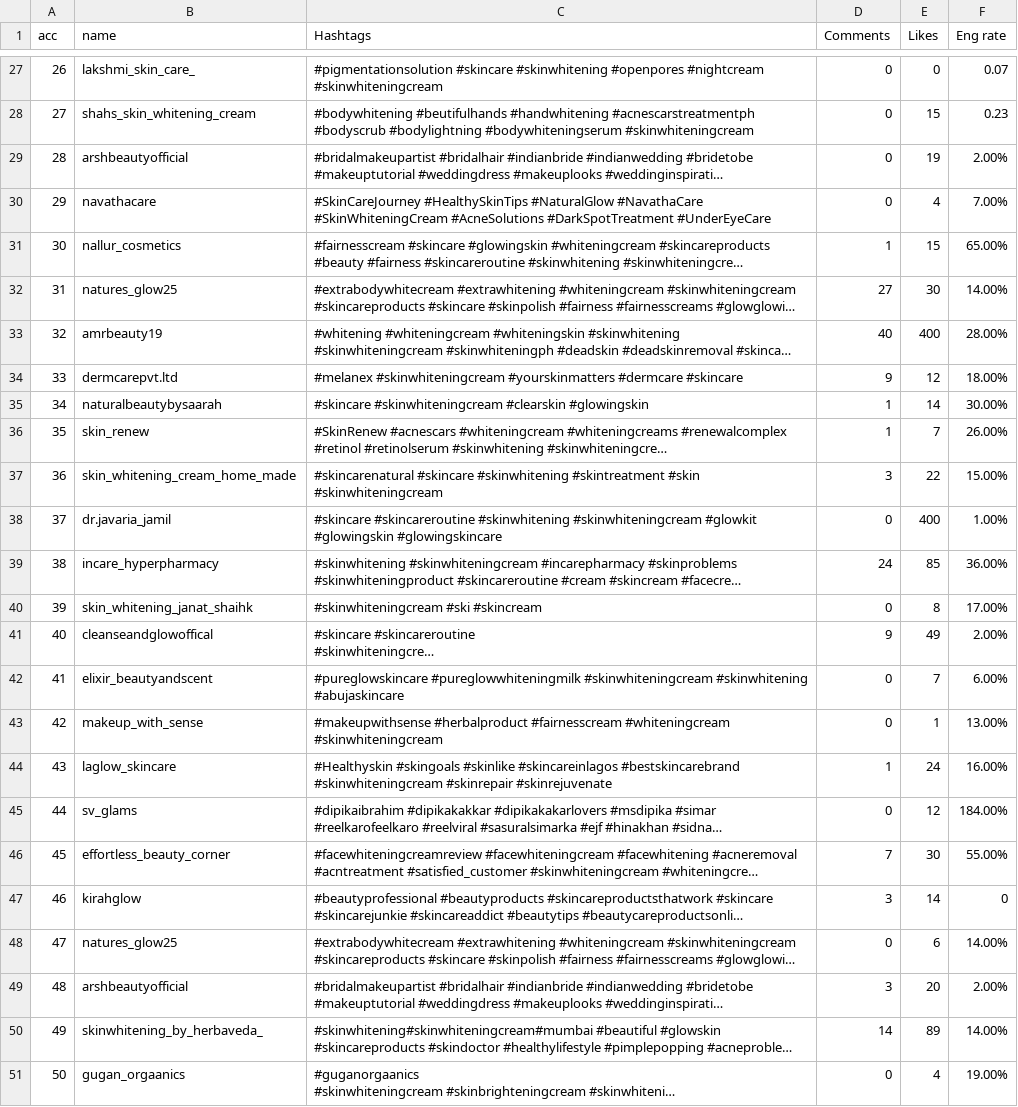
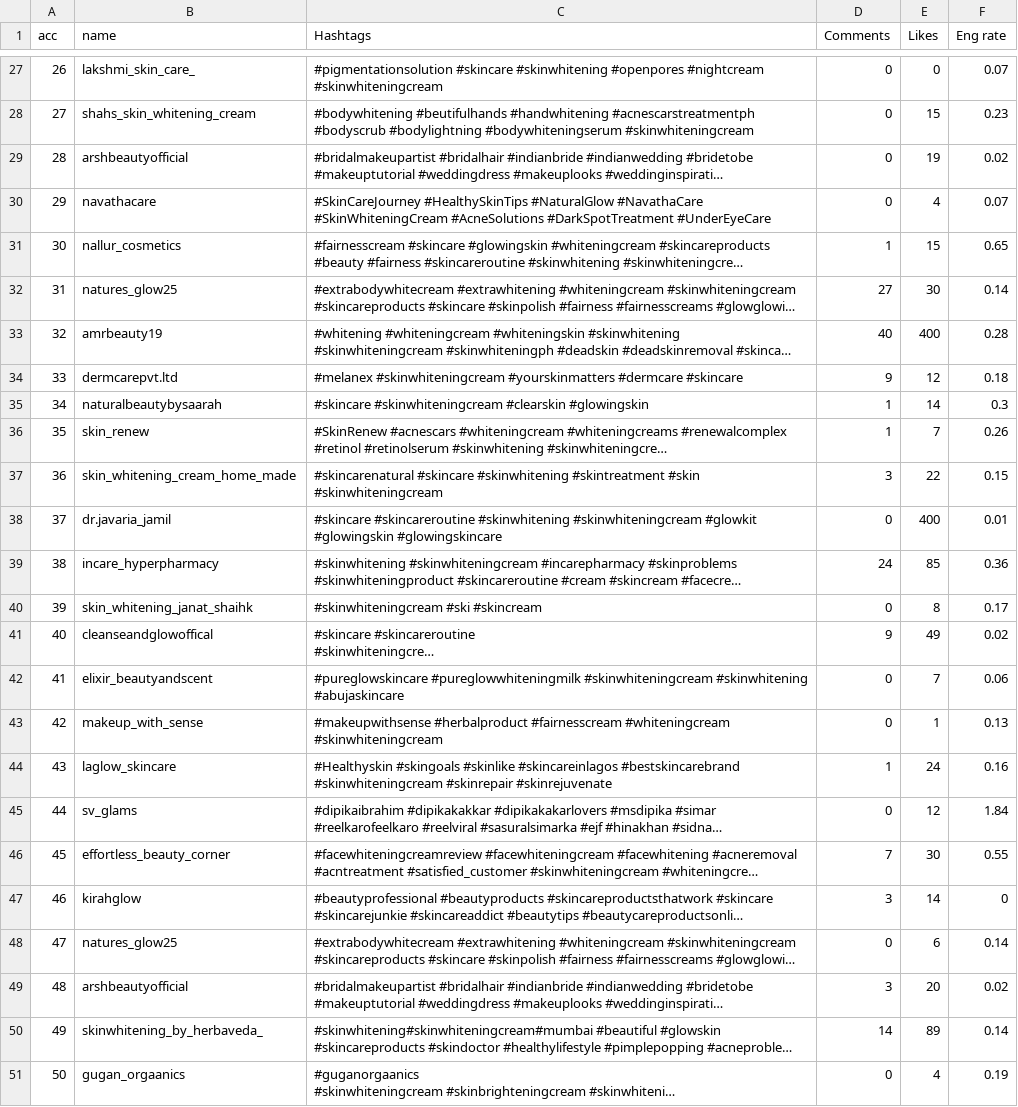
Before and after one commit to sh1kh4/skin-whitening-dataset, a CSV file: skin whitening dataset.csv, drawn as a sheet; only a part is shown, gaps mark what is left out; long unchanged cells end in …; the diff names each change by its address in the sheet, - before the commit and + after, or states it on an @@ line.

Commit message:
Add files via upload

```diff
--- a/skin whitening dataset.csv
+++ b/skin whitening dataset.csv
-F29 (Eng rate): 2.00%
+F29 (Eng rate): 0.02
-F30 (Eng rate): 7.00%
+F30 (Eng rate): 0.07
-F31 (Eng rate): 65.00%
+F31 (Eng rate): 0.65
-F32 (Eng rate): 14.00%
+F32 (Eng rate): 0.14
-F33 (Eng rate): 28.00%
+F33 (Eng rate): 0.28
-F34 (Eng rate): 18.00%
+F34 (Eng rate): 0.18
-F35 (Eng rate): 30.00%
+F35 (Eng rate): 0.3
-F36 (Eng rate): 26.00%
+F36 (Eng rate): 0.26
-F37 (Eng rate): 15.00%
+F37 (Eng rate): 0.15
-F38 (Eng rate): 1.00%
+F38 (Eng rate): 0.01
-F39 (Eng rate): 36.00%
+F39 (Eng rate): 0.36
-F40 (Eng rate): 17.00%
+F40 (Eng rate): 0.17
-F41 (Eng rate): 2.00%
+F41 (Eng rate): 0.02
-F42 (Eng rate): 6.00%
+F42 (Eng rate): 0.06
-F43 (Eng rate): 13.00%
+F43 (Eng rate): 0.13
-F44 (Eng rate): 16.00%
+F44 (Eng rate): 0.16
-F45 (Eng rate): 184.00%
+F45 (Eng rate): 1.84
-F46 (Eng rate): 55.00%
+F46 (Eng rate): 0.55
-F48 (Eng rate): 14.00%
+F48 (Eng rate): 0.14
-F49 (Eng rate): 2.00%
+F49 (Eng rate): 0.02
-F50 (Eng rate): 14.00%
+F50 (Eng rate): 0.14
-F51 (Eng rate): 19.00%
+F51 (Eng rate): 0.19
```
